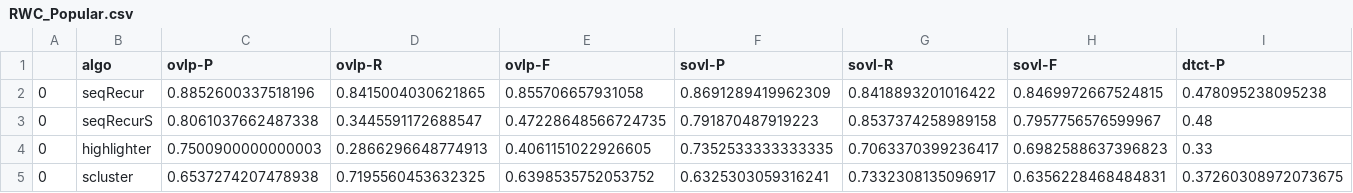
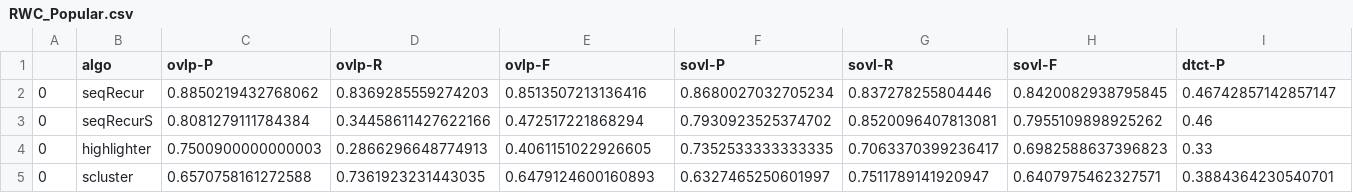
Before and after one commit to beantowel/chorus-from-music-structure, a CSV file: data/evalResult/RWC_Popular.csv, drawn as a sheet; only a part is shown; the diff covers the shown part only; the diff names each change by its address in the sheet, - before the commit and + after, or states it on an @@ line.

```diff
--- a/data/evalResult/RWC_Popular.csv
+++ b/data/evalResult/RWC_Popular.csv
-C2 (ovlp-P): 0.8852600337518196
+C2 (ovlp-P): 0.8850219432768062
-D2 (ovlp-R): 0.8415004030621865
+D2 (ovlp-R): 0.8369285559274203
-E2 (ovlp-F): 0.855706657931058
+E2 (ovlp-F): 0.8513507213136416
-F2 (sovl-P): 0.8691289419962309
+F2 (sovl-P): 0.8680027032705234
-G2 (sovl-R): 0.8418893201016422
+G2 (sovl-R): 0.837278255804446
-H2 (sovl-F): 0.8469972667524815
+H2 (sovl-F): 0.8420082938795845
-I2 (dtct-P): 0.478095238095238
+I2 (dtct-P): 0.46742857142857147
-C3 (ovlp-P): 0.8061037662487338
+C3 (ovlp-P): 0.8081279111784384
-D3 (ovlp-R): 0.3445591172688547
+D3 (ovlp-R): 0.34458611427622166
-E3 (ovlp-F): 0.47228648566724735
+E3 (ovlp-F): 0.472517221868294
-F3 (sovl-P): 0.791870487919223
+F3 (sovl-P): 0.7930923525374702
-G3 (sovl-R): 0.8537374258989158
+G3 (sovl-R): 0.8520096407813081
-H3 (sovl-F): 0.7957756576599967
+H3 (sovl-F): 0.7955109898925262
-I3 (dtct-P): 0.48
+I3 (dtct-P): 0.46
-C5 (ovlp-P): 0.6537274207478938
+C5 (ovlp-P): 0.6570758161272588
-D5 (ovlp-R): 0.7195560453632325
+D5 (ovlp-R): 0.7361923231443035
-E5 (ovlp-F): 0.6398535752053752
+E5 (ovlp-F): 0.6479124600160893
-F5 (sovl-P): 0.6325303059316241
+F5 (sovl-P): 0.6327465250601997
-G5 (sovl-R): 0.7332308135096917
+G5 (sovl-R): 0.7511789141920947
-H5 (sovl-F): 0.6356228468484831
+H5 (sovl-F): 0.6407975462327571
-I5 (dtct-P): 0.37260308972073675
+I5 (dtct-P): 0.3884364230540701
```
Also changed, not shown: 1 added row and 80 edited cells elsewhere in this file, data/evalResult/RWC_Popular_TRAIN.csv, data/evalResult/RWC_Popular_VAL.csv, 29 other files.
